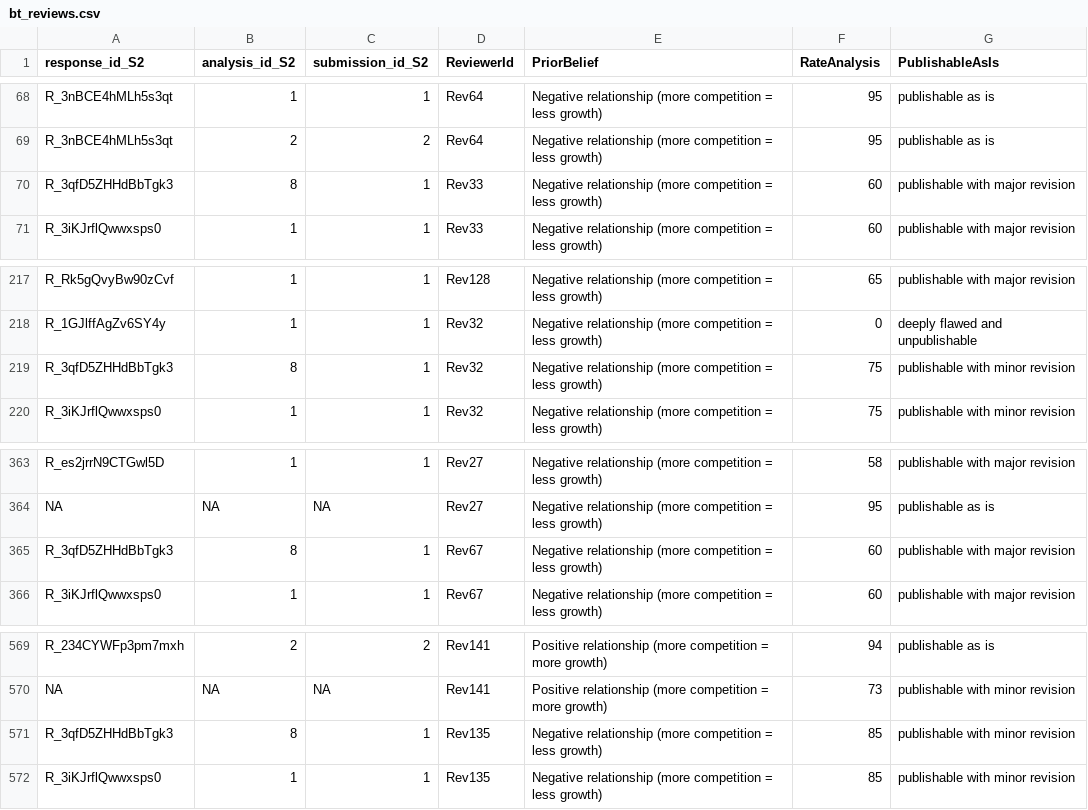
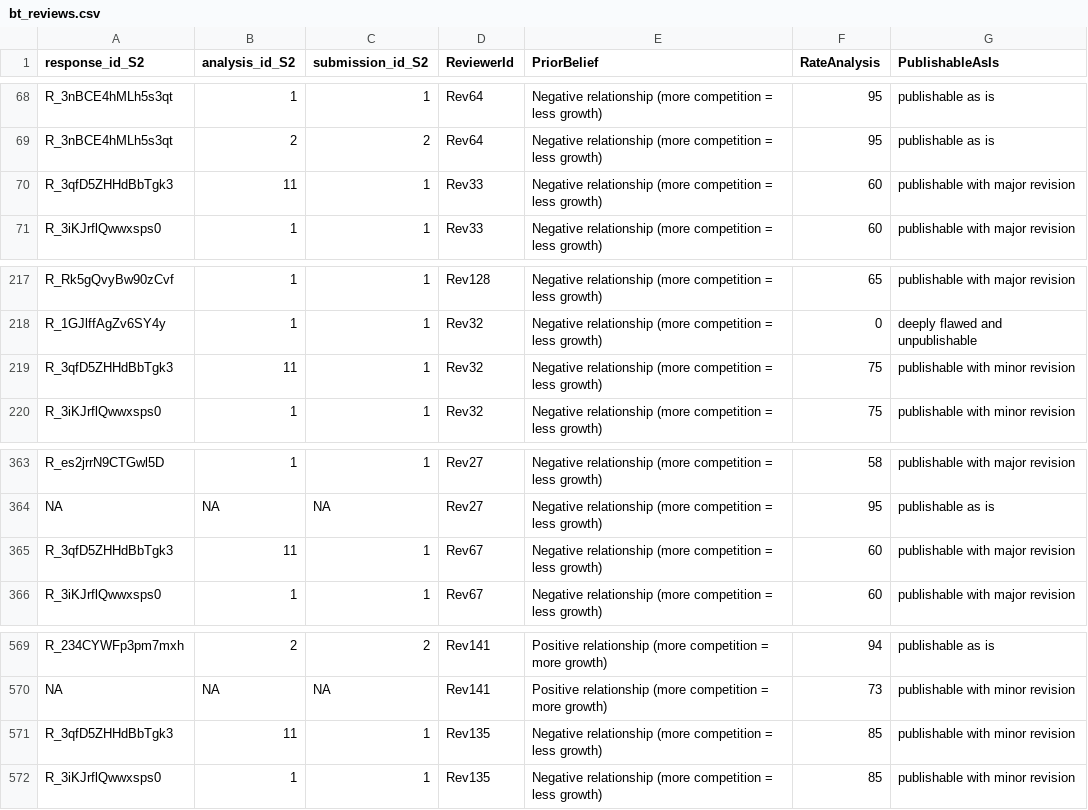
Before and after one commit to egouldo/ManyEcoEvo, a CSV file: data-raw/anonymised_data/bt_reviews.csv, drawn as a sheet; only a part is shown, gaps mark what is left out.

```diff
--- a/data-raw/anonymised_data/bt_reviews.csv
+++ b/data-raw/anonymised_data/bt_reviews.csv
@@ -69,3 +69,3 @@ R_3nBCE4hMLh5s3qt,1,1,Rev64,Negative relationship (more competition = less growt
 R_3nBCE4hMLh5s3qt,2,2,Rev64,Negative relationship (more competition = less growth),95,publishable as is
-R_3qfD5ZHHdBbTgk3,8,1,Rev33,Negative relationship (more competition = less growth),60,publishable with major revision
+R_3qfD5ZHHdBbTgk3,11,1,Rev33,Negative relationship (more competition = less growth),60,publishable with major revision
 R_3iKJrflQwwxsps0,1,1,Rev33,Negative relationship (more competition = less growth),60,publishable with major revision
@@ -218,3 +218,3 @@ R_Rk5gQvyBw90zCvf,1,1,Rev128,Negative relationship (more competition = less grow
 R_1GJlffAgZv6SY4y,1,1,Rev32,Negative relationship (more competition = less growth),0,deeply flawed and unpublishable
-R_3qfD5ZHHdBbTgk3,8,1,Rev32,Negative relationship (more competition = less growth),75,publishable with minor revision
+R_3qfD5ZHHdBbTgk3,11,1,Rev32,Negative relationship (more competition = less growth),75,publishable with minor revision
 R_3iKJrflQwwxsps0,1,1,Rev32,Negative relationship (more competition = less growth),75,publishable with minor revision
@@ -364,3 +364,3 @@ R_es2jrrN9CTGwl5D,1,1,Rev27,Negative relationship (more competition = less growt
 NA,NA,NA,Rev27,Negative relationship (more competition = less growth),95,publishable as is
-R_3qfD5ZHHdBbTgk3,8,1,Rev67,Negative relationship (more competition = less growth),60,publishable with major revision
+R_3qfD5ZHHdBbTgk3,11,1,Rev67,Negative relationship (more competition = less growth),60,publishable with major revision
 R_3iKJrflQwwxsps0,1,1,Rev67,Negative relationship (more competition = less growth),60,publishable with major revision
@@ -570,3 +570,3 @@ R_234CYWFp3pm7mxh,2,2,Rev141,Positive relationship (more competition = more grow
 NA,NA,NA,Rev141,Positive relationship (more competition = more growth),73,publishable with minor revision
-R_3qfD5ZHHdBbTgk3,8,1,Rev135,Negative relationship (more competition = less growth),85,publishable with minor revision
+R_3qfD5ZHHdBbTgk3,11,1,Rev135,Negative relationship (more competition = less growth),85,publishable with minor revision
 R_3iKJrflQwwxsps0,1,1,Rev135,Negative relationship (more competition = less growth),85,publishable with minor revision
```
Also changed, not shown: data-raw/anonymised_data/master_data.csv, data-raw/anonymised_data/predictions_validations_worksheet.csv.
